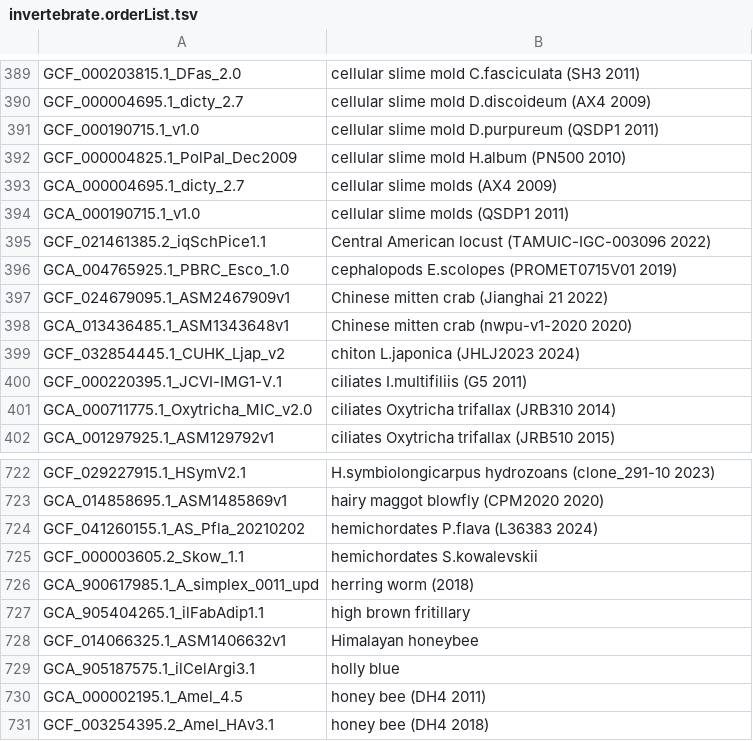
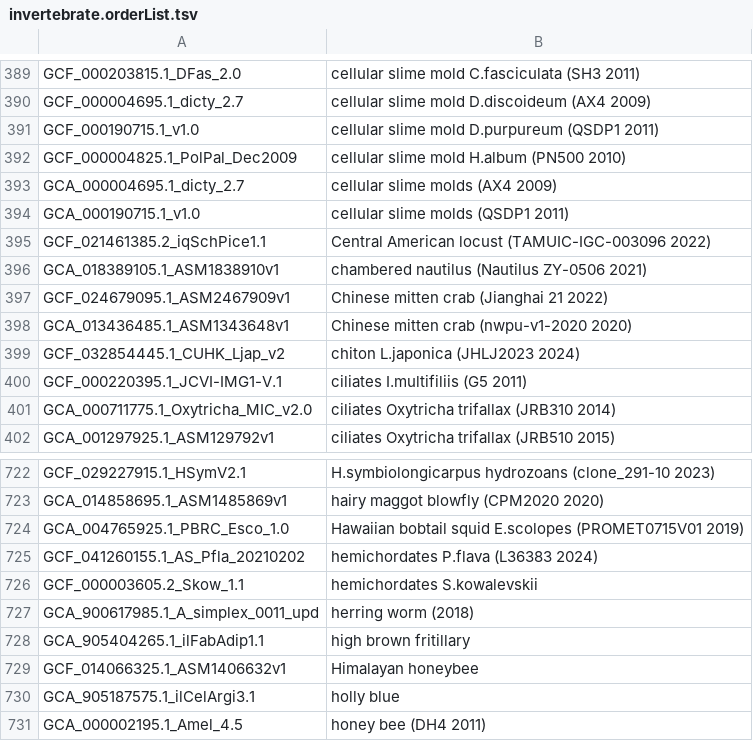
Before and after one commit to ucscGenomeBrowser/kent, a TSV file: src/hg/makeDb/doc/invertebrateAsmHub/invertebrate.orderList.tsv, drawn as a sheet; only a part is shown, gaps mark what is left out; the shorter side is filled out with more unchanged rows.

Commit message:
adding GCA_018389105.1 chambered nautilus per user request refs #29545

```diff
--- a/src/hg/makeDb/doc/invertebrateAsmHub/invertebrate.orderList.tsv
+++ b/src/hg/makeDb/doc/invertebrateAsmHub/invertebrate.orderList.tsv
@@ -395,3 +395,3 @@ GCA_000190715.1_v1.0	cellular slime molds (QSDP1 2011)
 GCF_021461385.2_iqSchPice1.1	Central American locust (TAMUIC-IGC-003096 2022)
-GCA_004765925.1_PBRC_Esco_1.0	cephalopods E.scolopes (PROMET0715V01 2019)
+GCA_018389105.1_ASM1838910v1	chambered nautilus (Nautilus ZY-0506 2021)
 GCF_024679095.1_ASM2467909v1	Chinese mitten crab (Jianghai 21 2022)
@@ -723,2 +723,3 @@ GCF_029227915.1_HSymV2.1	H.symbiolongicarpus hydrozoans (clone_291-10 2023)
 GCA_014858695.1_ASM1485869v1	hairy maggot blowfly (CPM2020 2020)
+GCA_004765925.1_PBRC_Esco_1.0	Hawaiian bobtail squid E.scolopes (PROMET0715V01 2019)
 GCF_041260155.1_AS_Pfla_20210202	hemichordates P.flava (L36383 2024)
```
